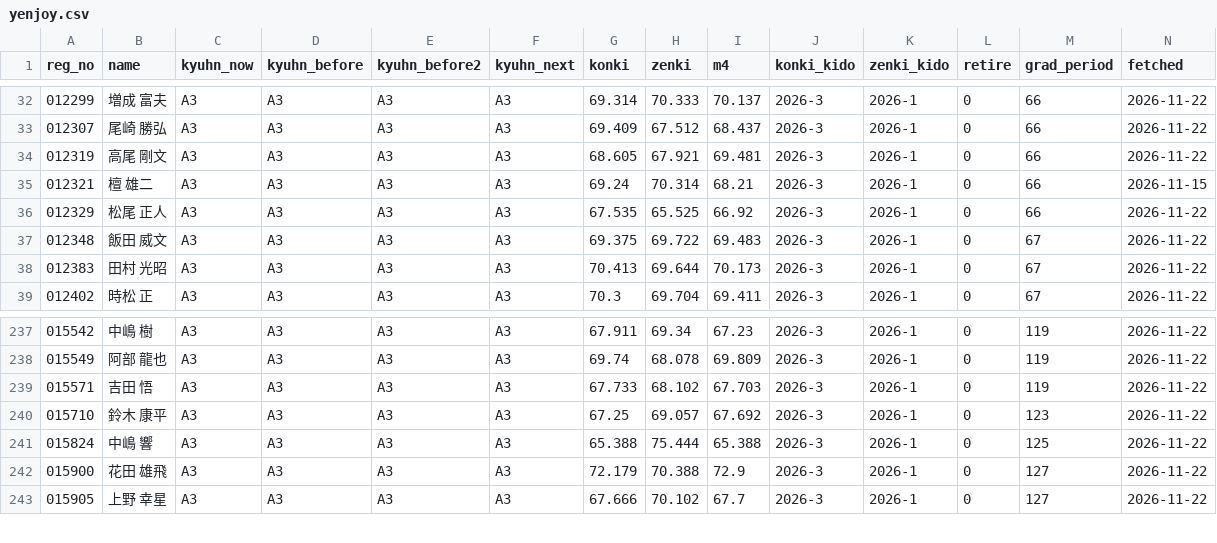
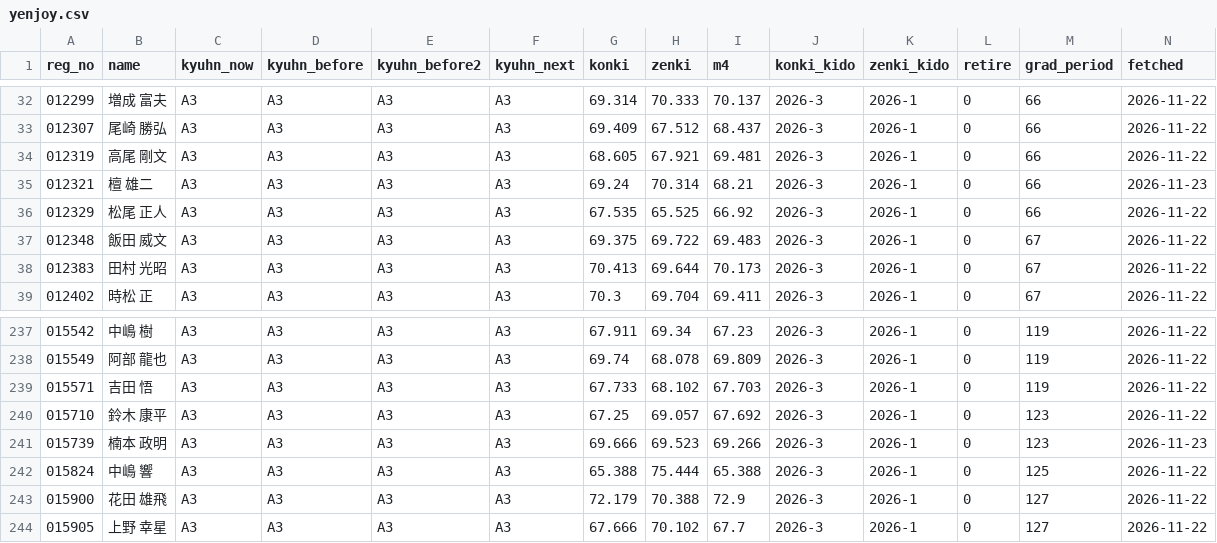
Before and after one commit to greengiant7773/keirin-taisha, a CSV file: yenjoy.csv, drawn as a sheet; only a part is shown, gaps mark what is left out.

```diff
--- a/yenjoy.csv
+++ b/yenjoy.csv
@@ -34,3 +34,3 @@
 012319,高尾 剛文,A3,A3,A3,A3,68.605,67.921,69.481,2026-3,2026-1,0,66,2026-11-22
-012321,檀 雄二,A3,A3,A3,A3,69.24,70.314,68.21,2026-3,2026-1,0,66,2026-11-15
+012321,檀 雄二,A3,A3,A3,A3,69.24,70.314,68.21,2026-3,2026-1,0,66,2026-11-23
 012329,松尾 正人,A3,A3,A3,A3,67.535,65.525,66.92,2026-3,2026-1,0,66,2026-11-22
@@ -240,2 +240,3 @@
 015710,鈴木 康平,A3,A3,A3,A3,67.25,69.057,67.692,2026-3,2026-1,0,123,2026-11-22
+015739,楠本 政明,A3,A3,A3,A3,69.666,69.523,69.266,2026-3,2026-1,0,123,2026-11-23
 015824,中嶋 響,A3,A3,A3,A3,65.388,75.444,65.388,2026-3,2026-1,0,125,2026-11-22
```
Also changed, not shown: 4 other files.
